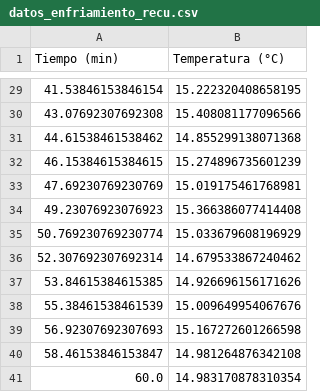
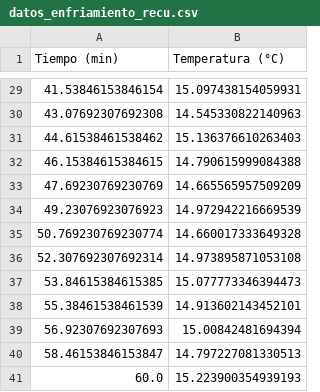
Before and after one commit to farabolaza/C1-661-2026, a CSV file: assets/datos_enfriamiento_recu.csv, drawn as a sheet; only a part is shown, gaps mark what is left out; the diff covers the shown part only.

```diff
--- a/assets/datos_enfriamiento_recu.csv
+++ b/assets/datos_enfriamiento_recu.csv
@@ -29,13 +29,13 @@ Tiempo (min),Temperatura (°C)
-41.53846153846154,15.222320408658195
-43.07692307692308,15.408081177096566
-44.61538461538462,14.855299138071368
-46.15384615384615,15.274896735601239
-47.69230769230769,15.019175461768981
-49.23076923076923,15.366386077414408
-50.769230769230774,15.033679608196929
-52.307692307692314,14.679533867240462
-53.84615384615385,14.926696156171626
-55.38461538461539,15.009649954067676
-56.92307692307693,15.167272601266598
-58.46153846153847,14.981264876342108
-60.0,14.983170878310354
+41.53846153846154,15.097438154059931
+43.07692307692308,14.545330822140963
+44.61538461538462,15.136376610263403
+46.15384615384615,14.790615999084388
+47.69230769230769,14.665565957509209
+49.23076923076923,14.972942216669539
+50.769230769230774,14.660017333649328
+52.307692307692314,14.973895871053108
+53.84615384615385,15.077773346394473
+55.38461538461539,14.913602143452101
+56.92307692307693,15.00842481694394
+58.46153846153847,14.797227081330513
+60.0,15.223900354939193
```
Also changed, not shown: 27 edited cells elsewhere in this file, 35 other files.
